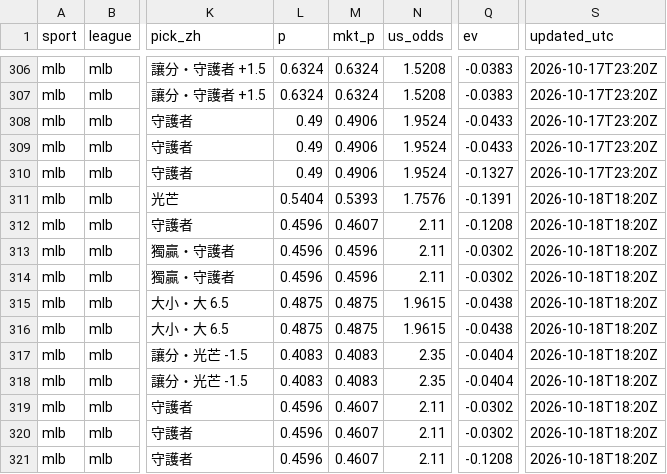
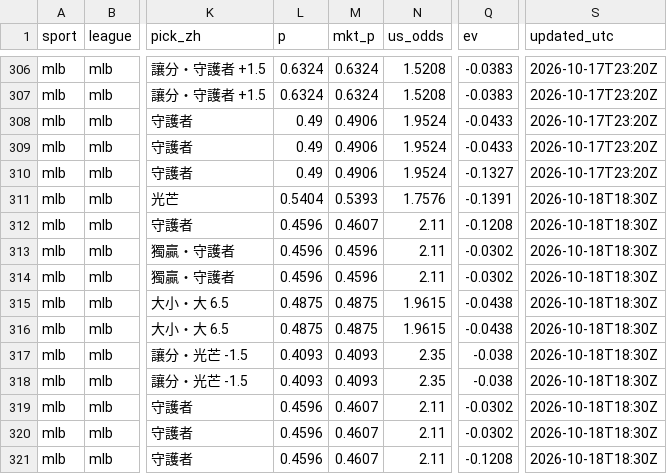
Before and after one commit to fallking123/money-flow-tracker, a CSV file: docs/data/mlb/model_picks.csv, drawn as a sheet; only a part is shown, gaps mark what is left out; the diff names each change by its address in the sheet, - before the commit and + after, or states it on an @@ line.

```diff
--- a/docs/data/mlb/model_picks.csv
+++ b/docs/data/mlb/model_picks.csv
-S311:S321 (updated_utc): 2026-10-18T18:20Z
+S311:S321 (updated_utc): 2026-10-18T18:30Z
-L317:L318 (p): 0.4083
+L317:L318 (p): 0.4093
-M317:M318 (mkt_p): 0.4083
+M317:M318 (mkt_p): 0.4093
-Q317:Q318 (ev): -0.0404
+Q317:Q318 (ev): -0.038
```
Also changed, not shown: docs/data/nfl/model_picks.csv, docs/data/nfl/odds_history_2026-10.csv, 12 other files.
